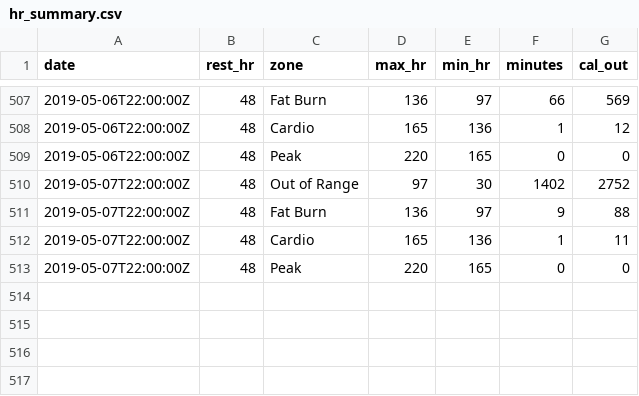
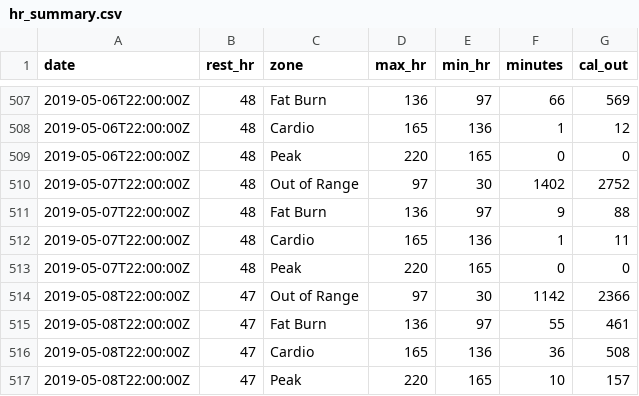
Before and after one commit to Luc-Bams/fitbit, a CSV file: data/hr_summary.csv, drawn as a sheet; only a part is shown, gaps mark what is left out.

Commit message:
Gathered data up to and including 2019-05-09.

```diff
--- a/data/hr_summary.csv
+++ b/data/hr_summary.csv
@@ -513 +513,5 @@ date,rest_hr,zone,max_hr,min_hr,minutes,cal_out
 2019-05-07T22:00:00Z,48,Peak,220,165,0,0
+2019-05-08T22:00:00Z,47,Out of Range,97,30,1142,2366
+2019-05-08T22:00:00Z,47,Fat Burn,136,97,55,461
+2019-05-08T22:00:00Z,47,Cardio,165,136,36,508
+2019-05-08T22:00:00Z,47,Peak,220,165,10,157
```
Also changed, not shown: data/act_activityCalories.csv, data/act_caloriesBMR.csv, 1 other file.
